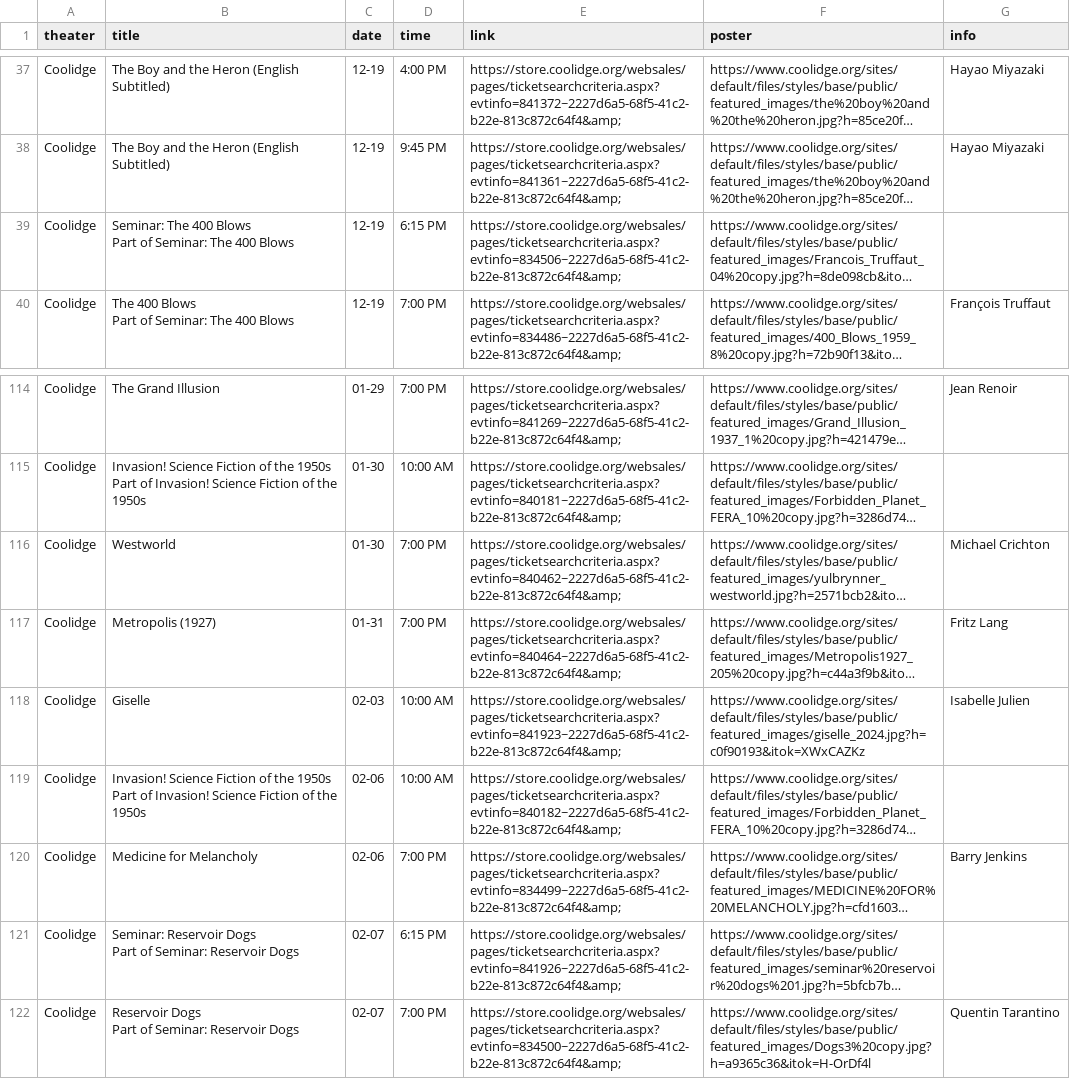
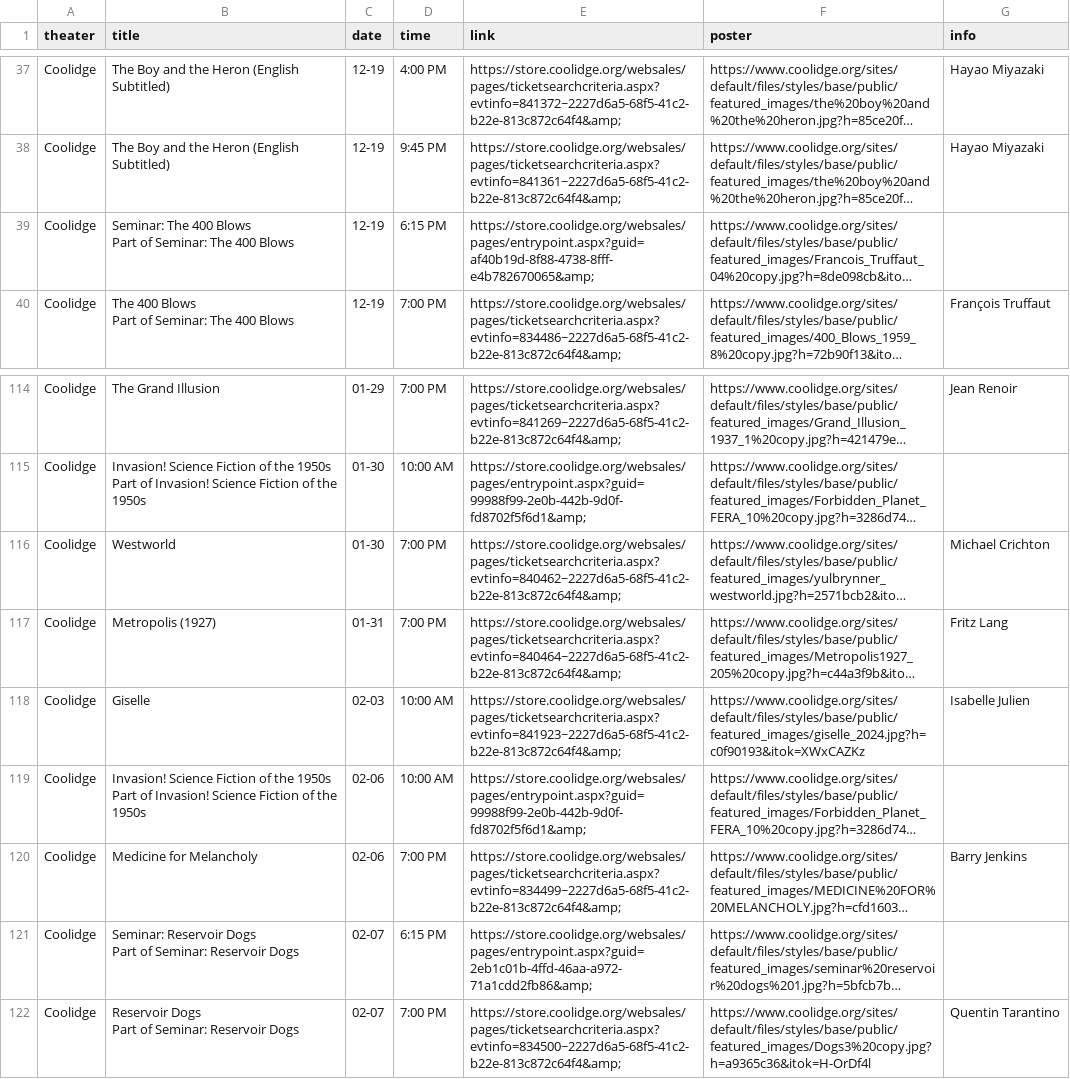
Before and after one commit to cgumb/movie_showtimes, a CSV file: data/coolidge.csv, drawn as a sheet; only a part is shown, gaps mark what is left out; long unchanged cells end in …; the diff covers the shown part only; the diff names each change by its address in the sheet, - before the commit and + after, or states it on an @@ line.

```diff
--- a/data/coolidge.csv
+++ b/data/coolidge.csv
-E39 (link): https://store.coolidge.org/websales/pages/ticketsearchcriteria.aspx?evtinfo=834506~2227d6a5-68f5-41c2-b22e-813c872c64f4&amp;
+E39 (link): https://store.coolidge.org/websales/pages/entrypoint.aspx?guid=af40b19d-8f88-4738-8fff-e4b782670065&amp;
-E115 (link): https://store.coolidge.org/websales/pages/ticketsearchcriteria.aspx?evtinfo=840181~2227d6a5-68f5-41c2-b22e-813c872c64f4&amp;
+E115 (link): https://store.coolidge.org/websales/pages/entrypoint.aspx?guid=99988f99-2e0b-442b-9d0f-fd8702f5f6d1&amp;
-E119 (link): https://store.coolidge.org/websales/pages/ticketsearchcriteria.aspx?evtinfo=840182~2227d6a5-68f5-41c2-b22e-813c872c64f4&amp;
+E119 (link): https://store.coolidge.org/websales/pages/entrypoint.aspx?guid=99988f99-2e0b-442b-9d0f-fd8702f5f6d1&amp;
-E121 (link): https://store.coolidge.org/websales/pages/ticketsearchcriteria.aspx?evtinfo=841926~2227d6a5-68f5-41c2-b22e-813c872c64f4&amp;
+E121 (link): https://store.coolidge.org/websales/pages/entrypoint.aspx?guid=2eb1c01b-4ffd-46aa-a972-71a1cdd2fb86&amp;
```
Also changed, not shown: 3 moved rows and 6 edited cells elsewhere in this file, data/brattle.csv, data/rt.csv, 2 other files.
